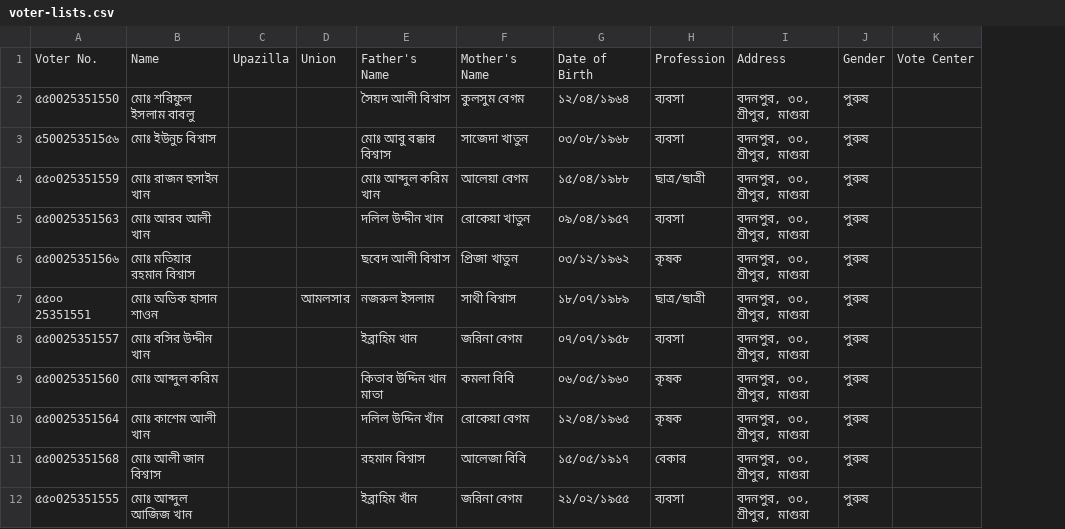
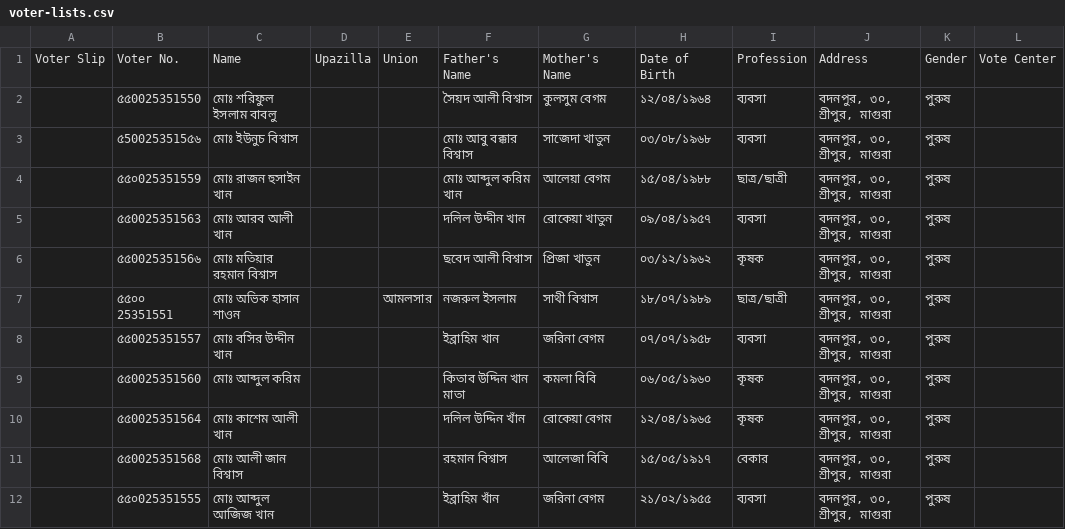
Before and after one commit to TahmidFarzan/voter-search-form, a CSV file: public/upload/voter-lists.csv, drawn as a sheet; only a part is shown; the diff names each change by its address in the sheet, - before the commit and + after, or states it on an @@ line.

Commit message:
Slip no

```diff
--- a/public/upload/voter-lists.csv
+++ b/public/upload/voter-lists.csv
+column A, row 1: Voter Slip
```
Also changed, not shown: 5 other files.
